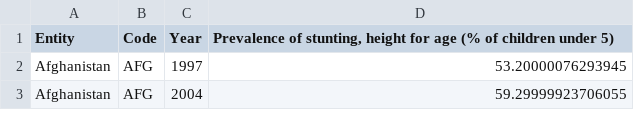
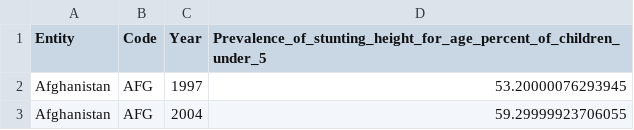
Before and after one commit to camfry17/Engr1110CropYield, a CSV file: SOURCE_DATA/children_under_5_stunting.csv, drawn as a sheet; only a part is shown.

```diff
--- a/SOURCE_DATA/children_under_5_stunting.csv
+++ b/SOURCE_DATA/children_under_5_stunting.csv
@@ -1,2 +1,2 @@
-Entity,Code,Year,"Prevalence of stunting, height for age (% of children under 5)"
+Entity,Code,Year,"Prevalence_of_stunting_height_for_age_percent_of_children_under_5"
 Afghanistan,AFG,1997,53.20000076293945
```
Also changed, not shown: SOURCE_DATA/children_underweight.csv, SOURCE_DATA/children_weight_low_height_wasting.csv, 7 other files.
